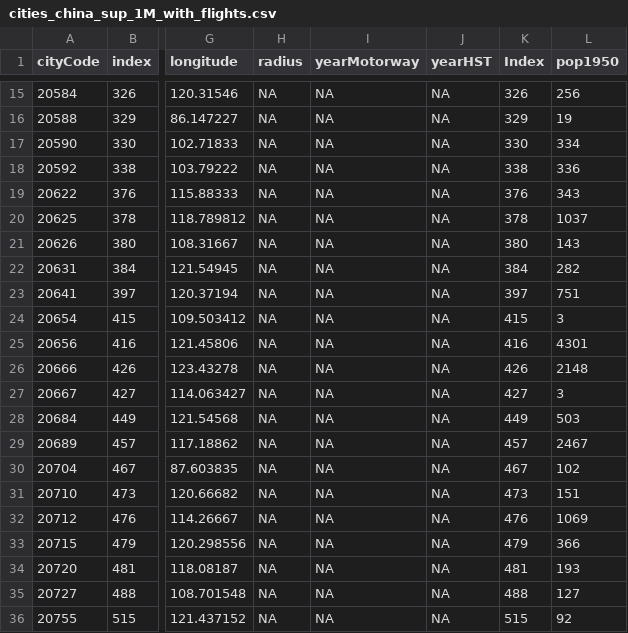
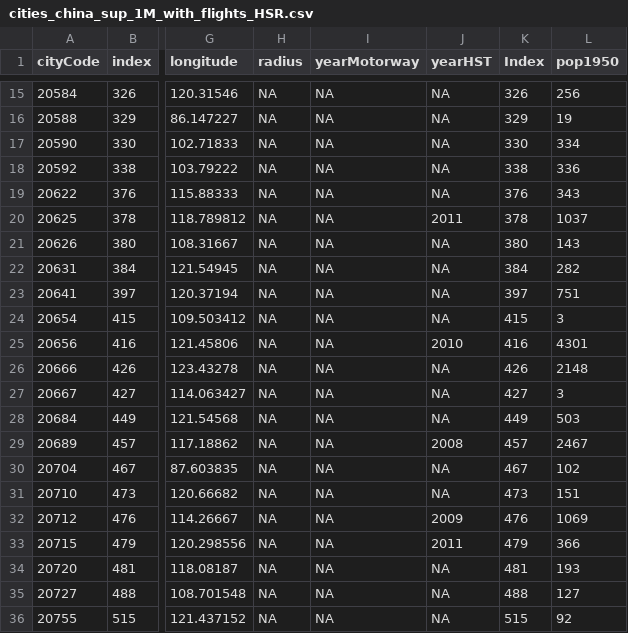
Before and after one commit to theworldisnotflat/shriveling_world, a CSV file: example/datas/to_drop_in_app_sample/cities_china_sup_1M_with_flights_HSR.csv (was example/datas/to_drop_in_app_sample/cities_china_sup_1M_with_flights.csv), drawn as a sheet; only a part is shown, gaps mark what is left out; the diff covers the shown part only; the diff names each change by its address in the sheet, - before the commit and + after, or states it on an @@ line.

```diff
--- a/example/datas/to_drop_in_app_sample/cities_china_sup_1M_with_flights.csv
+++ b/example/datas/to_drop_in_app_sample/cities_china_sup_1M_with_flights_HSR.csv
-J20 (yearHST): NA
+J20 (yearHST): 2011
-J25 (yearHST): NA
+J25 (yearHST): 2010
-J29 (yearHST): NA
+J29 (yearHST): 2008
-J32 (yearHST): NA
+J32 (yearHST): 2009
-J33 (yearHST): NA
+J33 (yearHST): 2011
```
Also changed, not shown: 6 edited cells elsewhere in this file, 2 other files.
